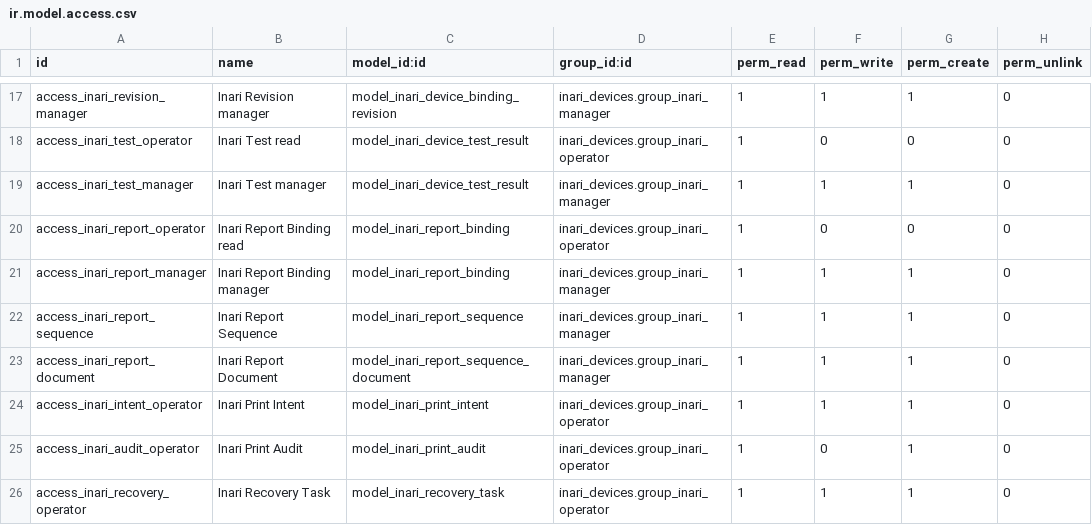
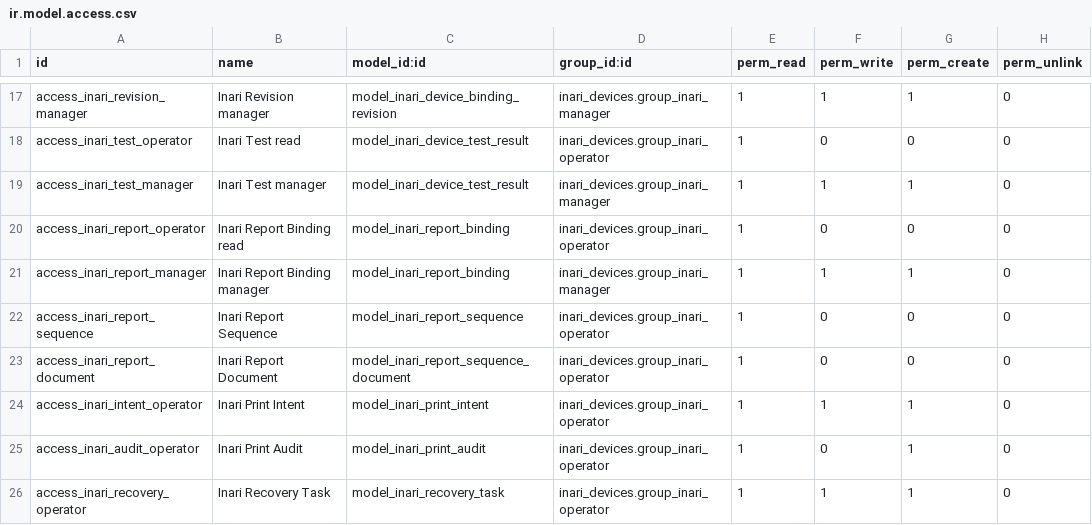
Before and after one commit to hadronomy/inari, a CSV file: packages/odoo-inari/inari_devices/security/ir.model.access.csv, drawn as a sheet; only a part is shown, gaps mark what is left out.

Commit message:
feat(odoo): validate and scope report action requests

```diff
--- a/packages/odoo-inari/inari_devices/security/ir.model.access.csv
+++ b/packages/odoo-inari/inari_devices/security/ir.model.access.csv
@@ -21,4 +21,4 @@ access_inari_report_operator,Inari Report Binding read,model_inari_report_bindin
 access_inari_report_manager,Inari Report Binding manager,model_inari_report_binding,inari_devices.group_inari_manager,1,1,1,0
-access_inari_report_sequence,Inari Report Sequence,model_inari_report_sequence,inari_devices.group_inari_manager,1,1,1,0
-access_inari_report_document,Inari Report Document,model_inari_report_sequence_document,inari_devices.group_inari_manager,1,1,1,0
+access_inari_report_sequence,Inari Report Sequence,model_inari_report_sequence,inari_devices.group_inari_operator,1,0,0,0
+access_inari_report_document,Inari Report Document,model_inari_report_sequence_document,inari_devices.group_inari_operator,1,0,0,0
 access_inari_intent_operator,Inari Print Intent,model_inari_print_intent,inari_devices.group_inari_operator,1,1,1,0
```
Also changed, not shown: 10 other files.
